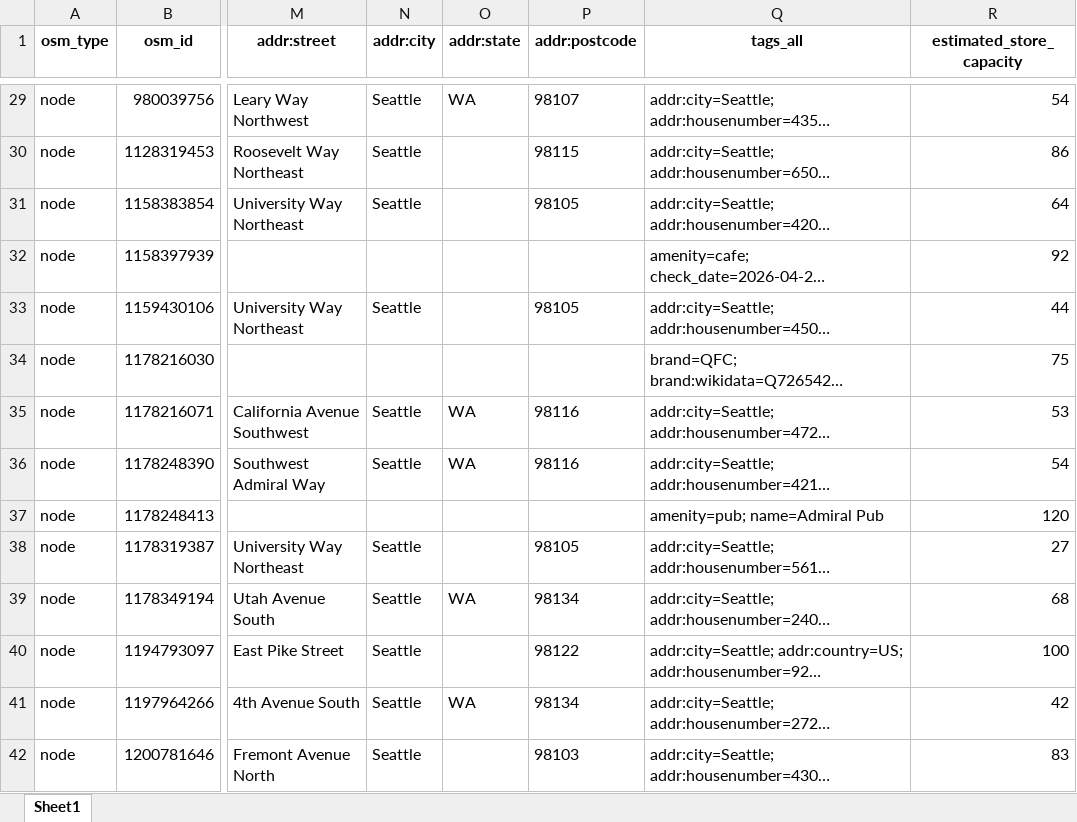
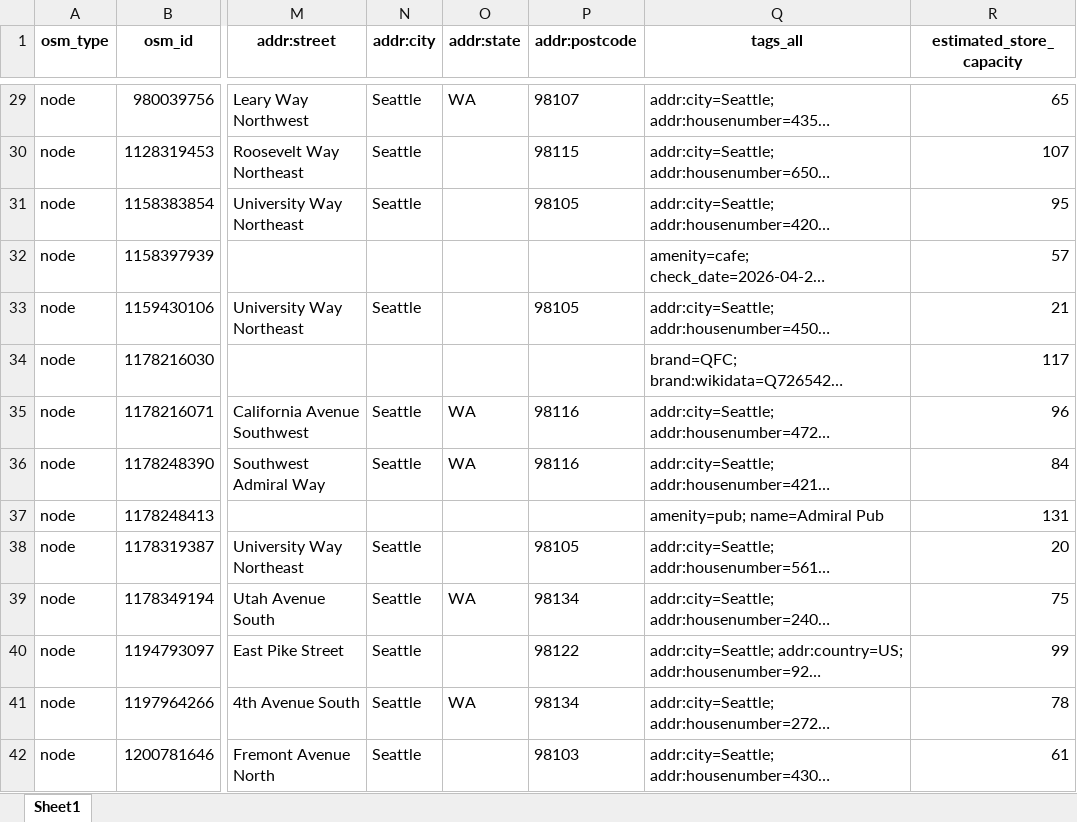
Before and after one commit to DonotDonut/UWB-Hackathon-2026, an Excel workbook: output data/5mile_radius_store_list_with_capacity.xlsx, sheet Sheet1, drawn as a sheet; only a part is shown, gaps mark what is left out; long unchanged cells end in …; values as stored, in another font and other column widths than the file's, no borders; the diff covers the shown part only; the diff names each change by its address in the sheet, - before the commit and + after, or states it on an @@ line.

```diff
--- a/output data/5mile_radius_store_list_with_capacity.xlsx (sheet Sheet1)
+++ b/output data/5mile_radius_store_list_with_capacity.xlsx (sheet Sheet1)
-R29 (estimated_store_capacity): 54
+R29 (estimated_store_capacity): 65
-R30 (estimated_store_capacity): 86
+R30 (estimated_store_capacity): 107
-R31 (estimated_store_capacity): 64
+R31 (estimated_store_capacity): 95
-R32 (estimated_store_capacity): 92
+R32 (estimated_store_capacity): 57
-R33 (estimated_store_capacity): 44
+R33 (estimated_store_capacity): 21
-R34 (estimated_store_capacity): 75
+R34 (estimated_store_capacity): 117
-R35 (estimated_store_capacity): 53
+R35 (estimated_store_capacity): 96
-R36 (estimated_store_capacity): 54
+R36 (estimated_store_capacity): 84
-R37 (estimated_store_capacity): 120
+R37 (estimated_store_capacity): 131
-R38 (estimated_store_capacity): 27
+R38 (estimated_store_capacity): 20
-R39 (estimated_store_capacity): 68
+R39 (estimated_store_capacity): 75
-R40 (estimated_store_capacity): 100
+R40 (estimated_store_capacity): 99
-R41 (estimated_store_capacity): 42
+R41 (estimated_store_capacity): 78
-R42 (estimated_store_capacity): 83
+R42 (estimated_store_capacity): 61
```
Also changed, not shown: 1531 edited cells elsewhere in this sheet, output data/5mile_radius_store_list.xlsx, output data/eclat_validation.xlsx, 17 other files.
